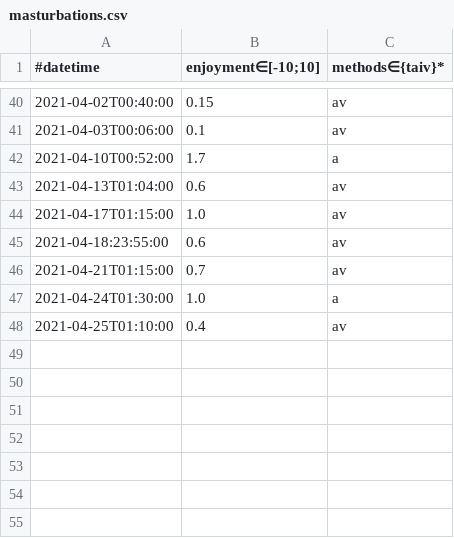
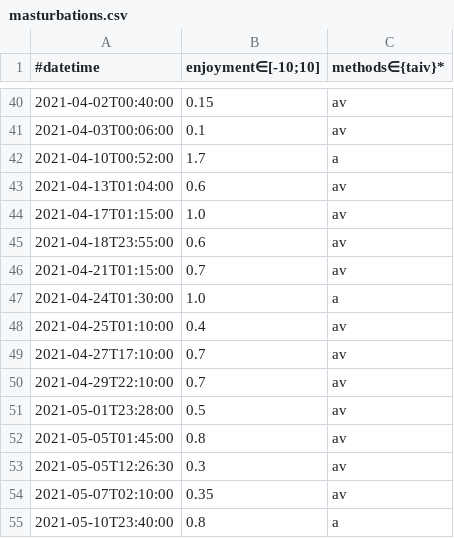
Before and after one commit to niplav/niplav.github.io, a CSV file: data/masturbations.csv, drawn as a sheet; only a part is shown, gaps mark what is left out.

```diff
--- a/data/masturbations.csv
+++ b/data/masturbations.csv
@@ -44,3 +44,3 @@
 2021-04-17T01:15:00,1.0,av
-2021-04-18:23:55:00,0.6,av
+2021-04-18T23:55:00,0.6,av
 2021-04-21T01:15:00,0.7,av
@@ -48 +48,8 @@
 2021-04-25T01:10:00,0.4,av
+2021-04-27T17:10:00,0.7,av
+2021-04-29T22:10:00,0.7,av
+2021-05-01T23:28:00,0.5,av
+2021-05-05T01:45:00,0.8,av
+2021-05-05T12:26:30,0.3,av
+2021-05-07T02:10:00,0.35,av
+2021-05-10T23:40:00,0.8,a
```
Also changed, not shown: 15 other files.
